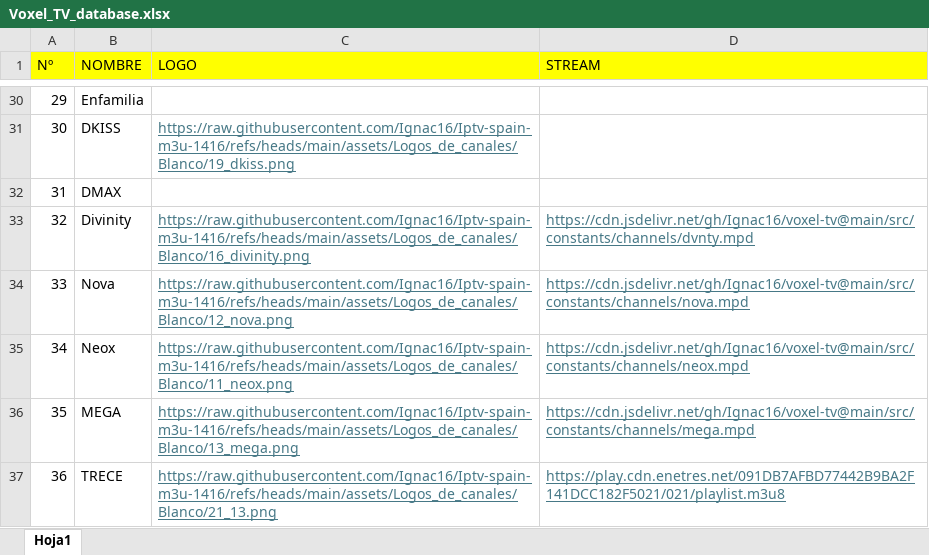
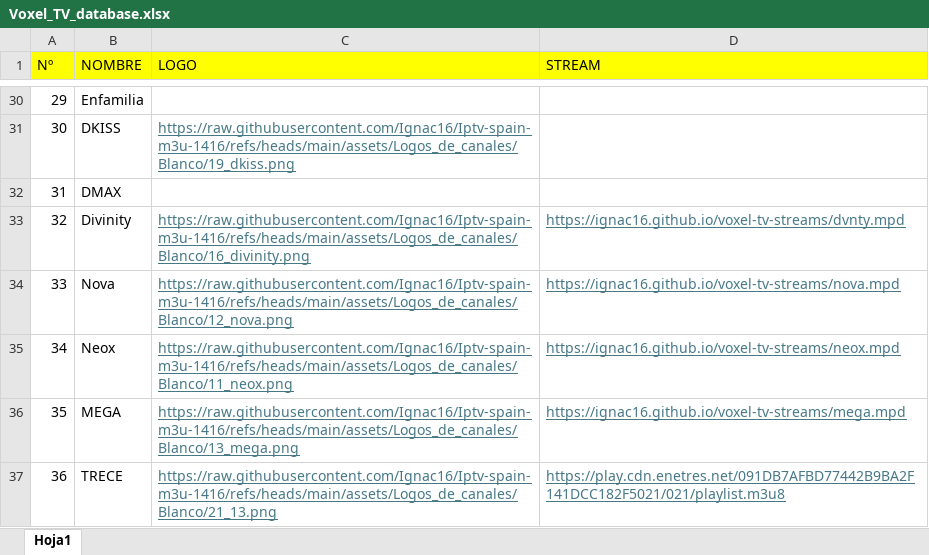
Before and after one commit to Ignac16/voxel-tv, an Excel workbook: src/constants/Voxel_TV_database.xlsx, sheet Hoja1, drawn as a sheet; only a part is shown, gaps mark what is left out; values as stored, in another font and other column widths than the file's, no borders; the diff covers the shown part only; the diff names each change by its address in the sheet, - before the commit and + after, or states it on an @@ line.

Commit message:
Arreglar canales nacionales

```diff
--- a/src/constants/Voxel_TV_database.xlsx (sheet Hoja1)
+++ b/src/constants/Voxel_TV_database.xlsx (sheet Hoja1)
-D33 (STREAM): https://cdn.jsdelivr.net/gh/Ignac16/voxel-tv@main/src/constants/channels/dvnty.mpd
+D33 (STREAM): https://ignac16.github.io/voxel-tv-streams/dvnty.mpd
-D34 (STREAM): https://cdn.jsdelivr.net/gh/Ignac16/voxel-tv@main/src/constants/channels/nova.mpd
+D34 (STREAM): https://ignac16.github.io/voxel-tv-streams/nova.mpd
-D35 (STREAM): https://cdn.jsdelivr.net/gh/Ignac16/voxel-tv@main/src/constants/channels/neox.mpd
+D35 (STREAM): https://ignac16.github.io/voxel-tv-streams/neox.mpd
-D36 (STREAM): https://cdn.jsdelivr.net/gh/Ignac16/voxel-tv@main/src/constants/channels/mega.mpd
+D36 (STREAM): https://ignac16.github.io/voxel-tv-streams/mega.mpd
```
Also changed, not shown: 10 edited cells elsewhere in this sheet.
